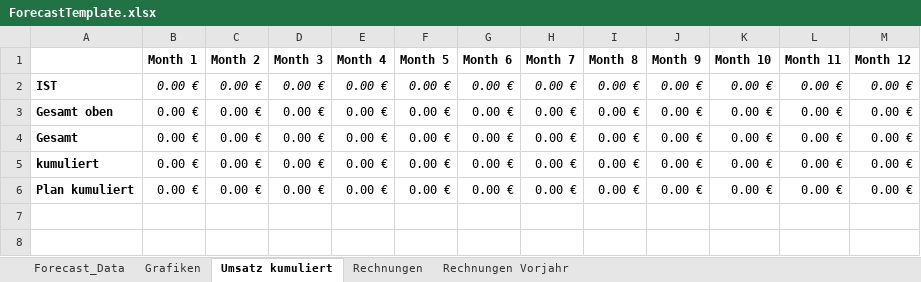
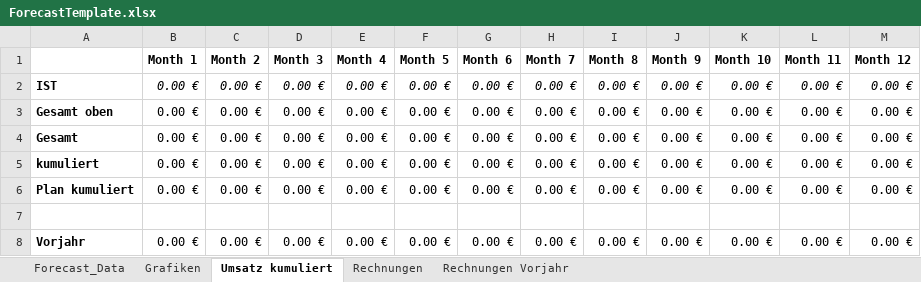
Before and after one commit to micromata/projectforge, an Excel workbook: projectforge-business/src/main/resources/officeTemplates/ForecastTemplate.xlsx, sheet Umsatz kumuliert, drawn as a sheet; values as stored, in another font and other column widths than the file's, no borders; the diff names each change by its address in the sheet, - before the commit and + after, or states it on an @@ line.

Commit message:
ForecastExport shows now all invoices (also from previous year).

```diff
--- a/projectforge-business/src/main/resources/officeTemplates/ForecastTemplate.xlsx (sheet Umsatz kumuliert)
+++ b/projectforge-business/src/main/resources/officeTemplates/ForecastTemplate.xlsx (sheet Umsatz kumuliert)
+row 7: (empty)
+row 8: Vorjahr | 0.00 € | 0.00 € | 0.00 € | 0.00 € | 0.00 € | 0.00 € | 0.00 € | 0.00 € | 0.00 € | 0.00 € | 0.00 € | 0.00 €
```
Also changed, not shown: 2 other files.
